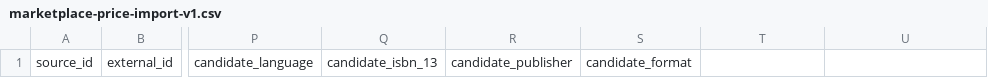
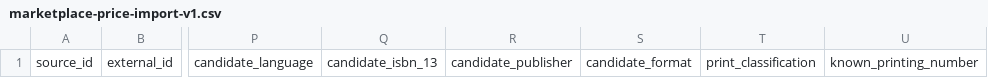
Before and after one commit to Ls4g/Rar-index, a CSV file: public/templates/marketplace-price-import-v1.csv, drawn as a sheet; only a part is shown, gaps mark what is left out; the diff names each change by its address in the sheet, - before the commit and + after, or states it on an @@ line.

```diff
--- a/public/templates/marketplace-price-import-v1.csv
+++ b/public/templates/marketplace-price-import-v1.csv
-T1: (empty)
+T1: print_classification
-U1: (empty)
+U1: known_printing_number
```
Also changed, not shown: docs/marketplace-import-template.csv, 21 other files.
